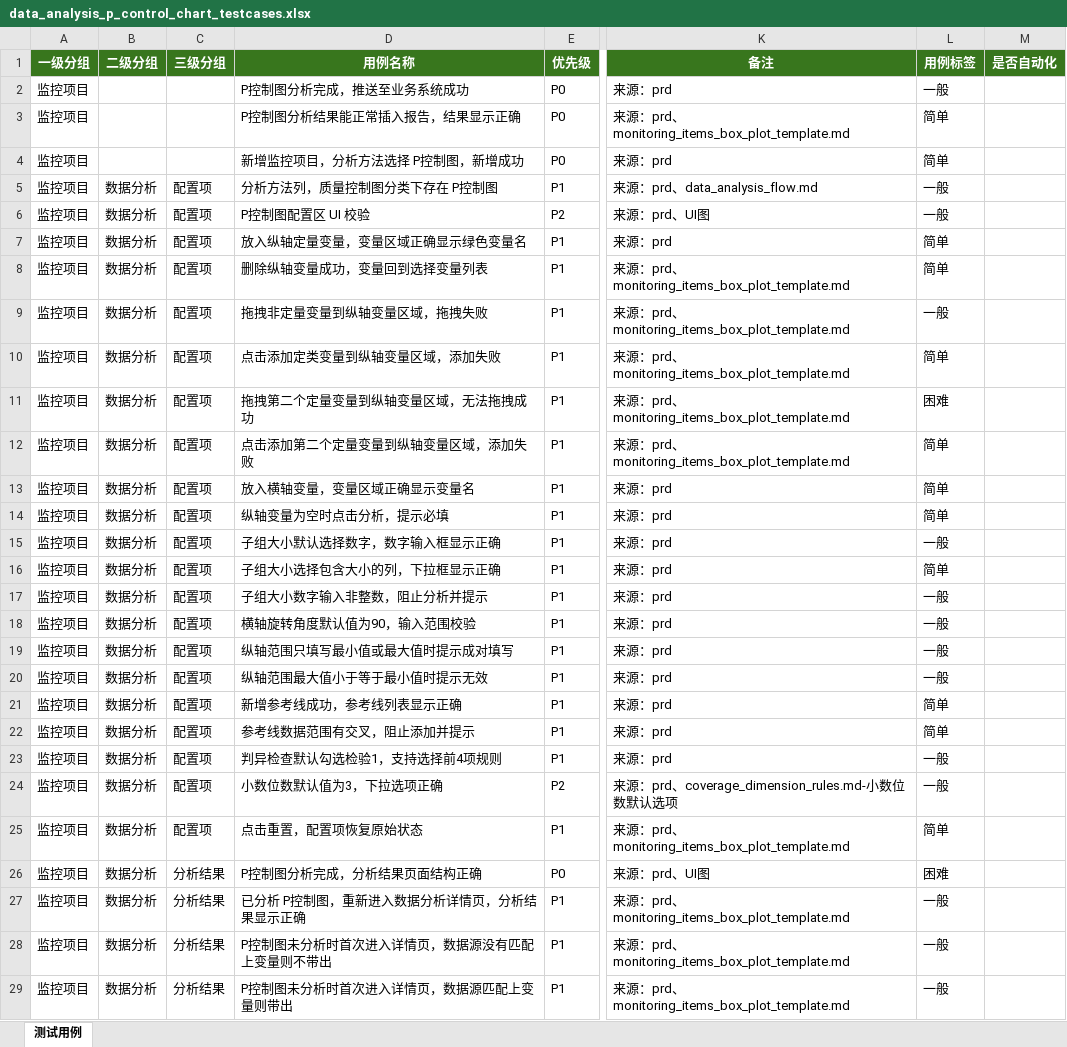
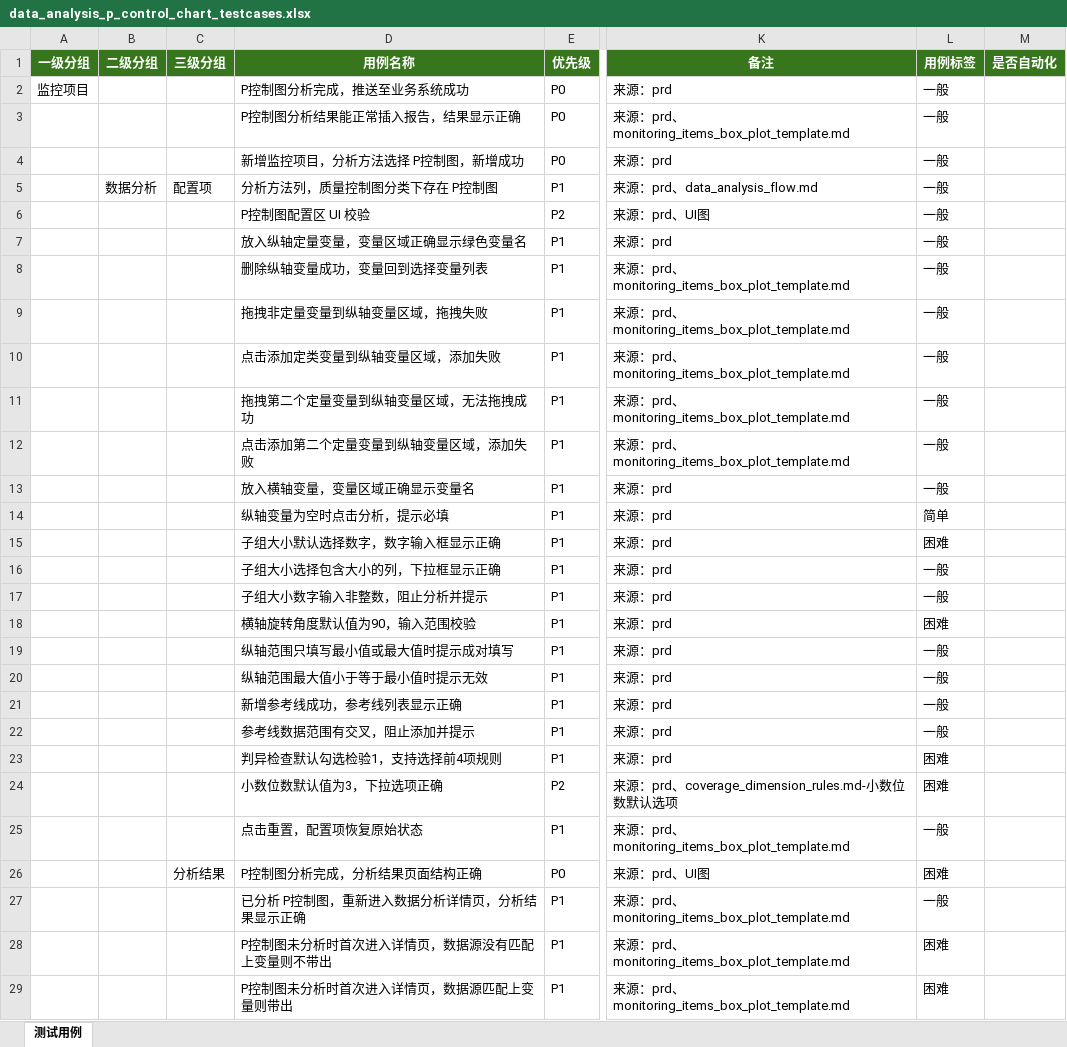
Before and after one commit to gbyu-amd/testcase-generator, an Excel workbook: .claude/skills/testcase-generator/outputs/excel_exports/business_site/data_analysis_p_control_chart_testcases.xlsx, sheet 测试用例, drawn as a sheet; only a part is shown, gaps mark what is left out; values as stored, in another font and other column widths than the file's, no borders; the diff covers the shown part only; the diff names each change by its address in the sheet, - before the commit and + after, or states it on an @@ line.

```diff
--- a/.claude/skills/testcase-generator/outputs/excel_exports/business_site/data_analysis_p_control_chart_testcases.xlsx (sheet 测试用例)
+++ b/.claude/skills/testcase-generator/outputs/excel_exports/business_site/data_analysis_p_control_chart_testcases.xlsx (sheet 测试用例)
-A3:A29 (一级分组): 监控项目
+A3:A29 (一级分组): (empty)
-L3:L4 (用例标签): 简单
+L3:L4 (用例标签): 一般
-B6:B29 (二级分组): 数据分析
+B6:B29 (二级分组): (empty)
-C6:C25 (三级分组): 配置项
+C6:C25 (三级分组): (empty)
-L7:L8 (用例标签): 简单
+L7:L8 (用例标签): 一般
-L10 (用例标签): 简单
+L10 (用例标签): 一般
-L11 (用例标签): 困难
+L11 (用例标签): 一般
-L12:L13 (用例标签): 简单
+L12:L13 (用例标签): 一般
-L15 (用例标签): 一般
+L15 (用例标签): 困难
-L16 (用例标签): 简单
+L16 (用例标签): 一般
-L18 (用例标签): 一般
+L18 (用例标签): 困难
-L21:L22 (用例标签): 简单
+L21:L22 (用例标签): 一般
-L23:L24 (用例标签): 一般
+L23:L24 (用例标签): 困难
-L25 (用例标签): 简单
+L25 (用例标签): 一般
-C27:C29 (三级分组): 分析结果
+C27:C29 (三级分组): (empty)
-L28:L29 (用例标签): 一般
+L28:L29 (用例标签): 困难
```
Also changed, not shown: 108 edited cells elsewhere in this sheet, .claude/skills/testcase-generator/outputs/excel_exports/business_site/audit_trail_role_testcases.xlsx, .claude/skills/testcase-generator/outputs/excel_exports/business_site/data_analysis_np_control_chart_testcases.xlsx, 19 other files.
